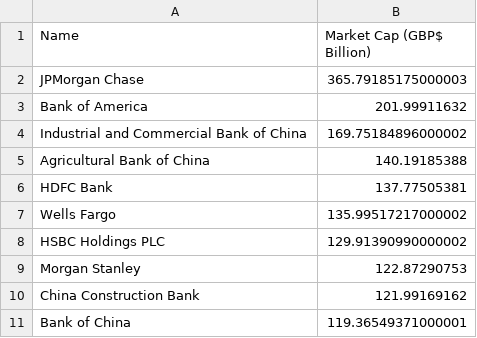
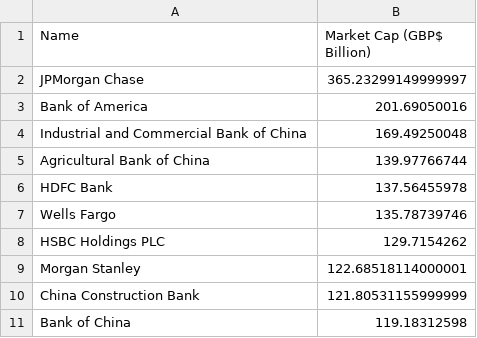
Before and after one commit to danielmschaves/IBM_Python_Project_For_Data_Engineering, a CSV file: data/transformed_data.csv, drawn as a sheet.

```diff
--- a/data/transformed_data.csv
+++ b/data/transformed_data.csv
@@ -1,11 +1,11 @@
 Name,Market Cap (GBP$ Billion)
-JPMorgan Chase,365.79185175000003
-Bank of America,201.99911632
-Industrial and Commercial Bank of China,169.75184896000002
-Agricultural Bank of China,140.19185388
-HDFC Bank,137.77505381
-Wells Fargo,135.99517217000002
-HSBC Holdings PLC,129.91390990000002
-Morgan Stanley,122.87290753
-China Construction Bank,121.99169162
-Bank of China,119.36549371000001
+JPMorgan Chase,365.23299149999997
+Bank of America,201.69050016
+Industrial and Commercial Bank of China,169.49250048
+Agricultural Bank of China,139.97766744
+HDFC Bank,137.56455978
+Wells Fargo,135.78739746
+HSBC Holdings PLC,129.7154262
+Morgan Stanley,122.68518114000001
+China Construction Bank,121.80531155999999
+Bank of China,119.18312598
```
Also changed, not shown: data/exchange_rates.csv, 5 other files.
